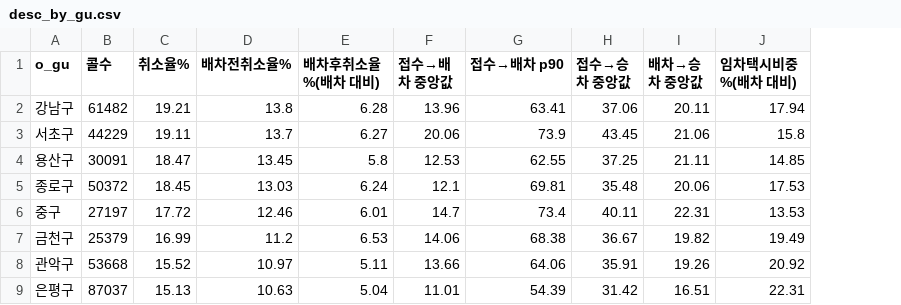
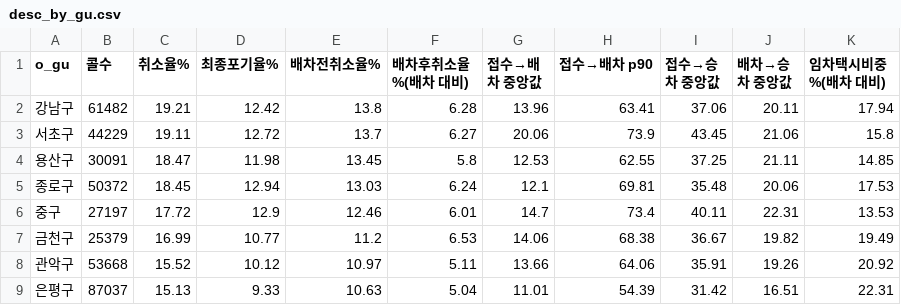
Before and after one commit to kimtakong/2026_forest, a CSV file: outputs/tables/desc_by_gu.csv, drawn as a sheet; only a part is shown; the diff names each change by its address in the sheet, - before the commit and + after, or states it on an @@ line.

```diff
--- a/outputs/tables/desc_by_gu.csv
+++ b/outputs/tables/desc_by_gu.csv
+column D (최종포기율%), rows 2-9: 12.42 | 12.72 | 11.98 | 12.94 | 12.9 | 10.77 | 10.12 | 9.33
```
Also changed, not shown: outputs/tables/desc_by_hour.csv, outputs/tables/desc_by_month.csv, 19 other files.
